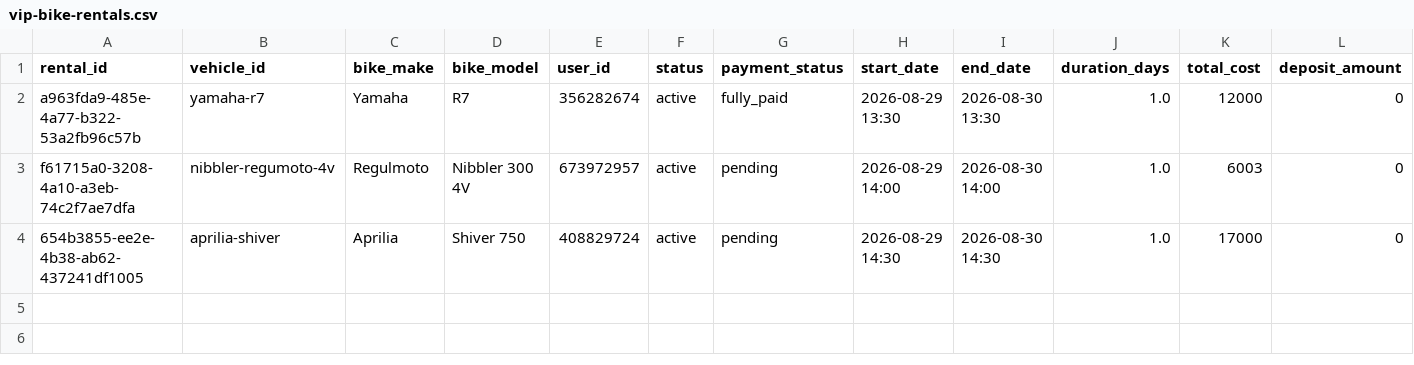
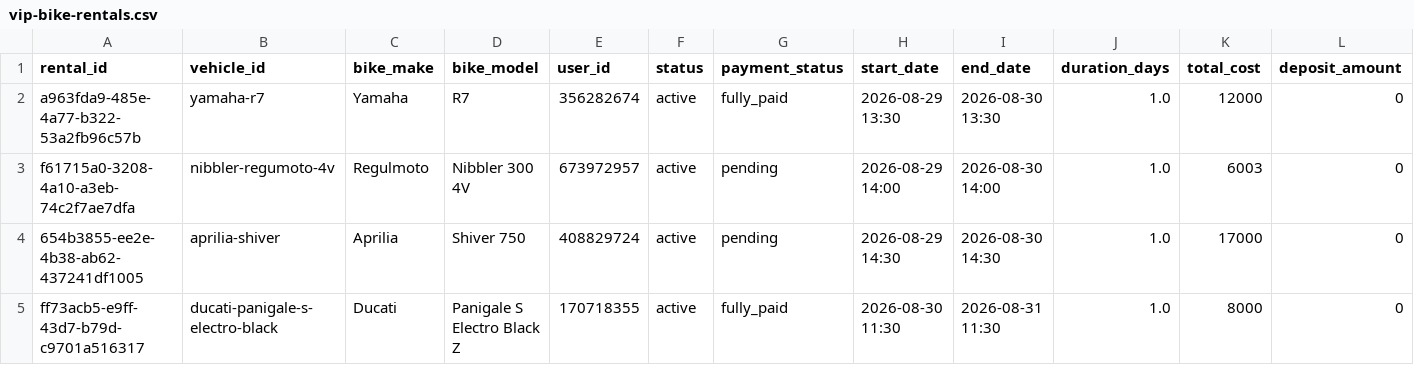
Before and after one commit to salavey13/carTest, a CSV file: public/docs/autoreply/vip-bike-rentals.csv, drawn as a sheet; only a part is shown; rows hold the shown columns only; the diff names each change by its address in the sheet, - before the commit and + after, or states it on an @@ line.

Commit message:
chore(rentals): regenerate active rentals CSV from Supabase

```diff
--- a/public/docs/autoreply/vip-bike-rentals.csv
+++ b/public/docs/autoreply/vip-bike-rentals.csv
+row 5: ff73acb5-e9ff-43d7-b79d-c9701a516317 | ducati-panigale-s-electro-black | Ducati | Panigale S Electro Black Z | 170718355 | active | fully_paid | 2026-08-30 11:30 | 2026-08-31 11:30 | 1.0 | 8000 | 0
```
